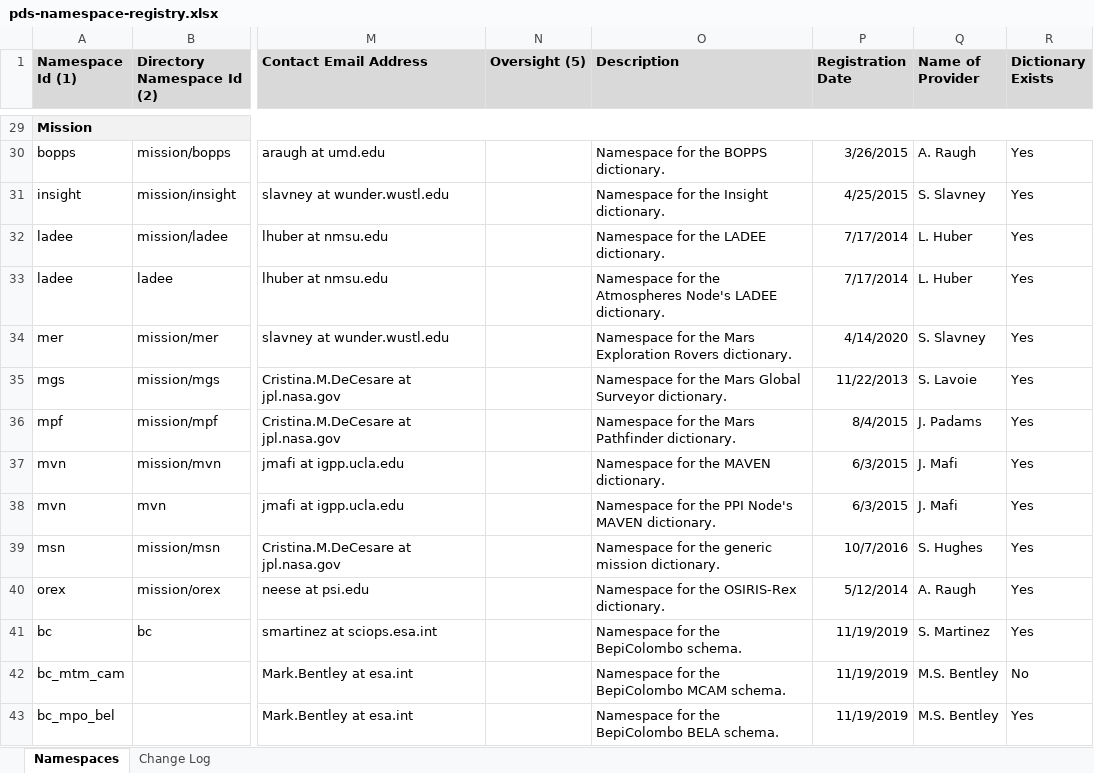
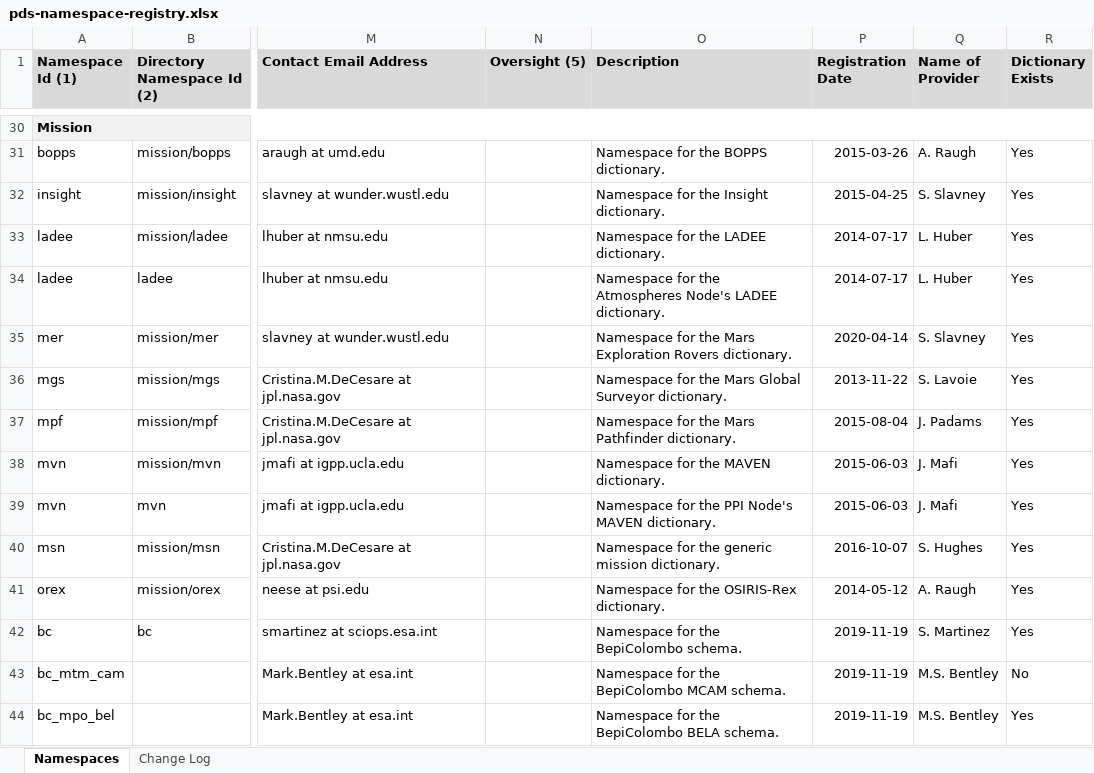
Before and after one commit to NASA-PDS/pds4-information-model, an Excel workbook: model-ontology/src/ontology/Data/pds-namespace-registry.xlsx, sheet Namespaces, drawn as a sheet; only a part is shown, gaps mark what is left out; values as stored, in another font and other column widths than the file's, no borders; addresses are those after the commit; the diff covers the shown part only; the diff names each change by its address in the sheet, - before the commit and + after, or states it on an @@ line.

```diff
--- a/model-ontology/src/ontology/Data/pds-namespace-registry.xlsx (sheet Namespaces)
+++ b/model-ontology/src/ontology/Data/pds-namespace-registry.xlsx (sheet Namespaces)
-P31 (Registration Date): 3/26/2015
+P31 (Registration Date): 2015-03-26
-P32 (Registration Date): 4/25/2015
+P32 (Registration Date): 2015-04-25
-P33:P34 (Registration Date): 7/17/2014
+P33:P34 (Registration Date): 2014-07-17
-P35 (Registration Date): 4/14/2020
+P35 (Registration Date): 2020-04-14
-P36 (Registration Date): 11/22/2013
+P36 (Registration Date): 2013-11-22
-P37 (Registration Date): 8/4/2015
+P37 (Registration Date): 2015-08-04
-P38:P39 (Registration Date): 6/3/2015
+P38:P39 (Registration Date): 2015-06-03
-P40 (Registration Date): 10/7/2016
+P40 (Registration Date): 2016-10-07
-P41 (Registration Date): 5/12/2014
+P41 (Registration Date): 2014-05-12
-P42:P44 (Registration Date): 11/19/2019
+P42:P44 (Registration Date): 2019-11-19
```
Also changed, not shown: 1 added row and 60 edited cells elsewhere in this sheet, 2 other files.
